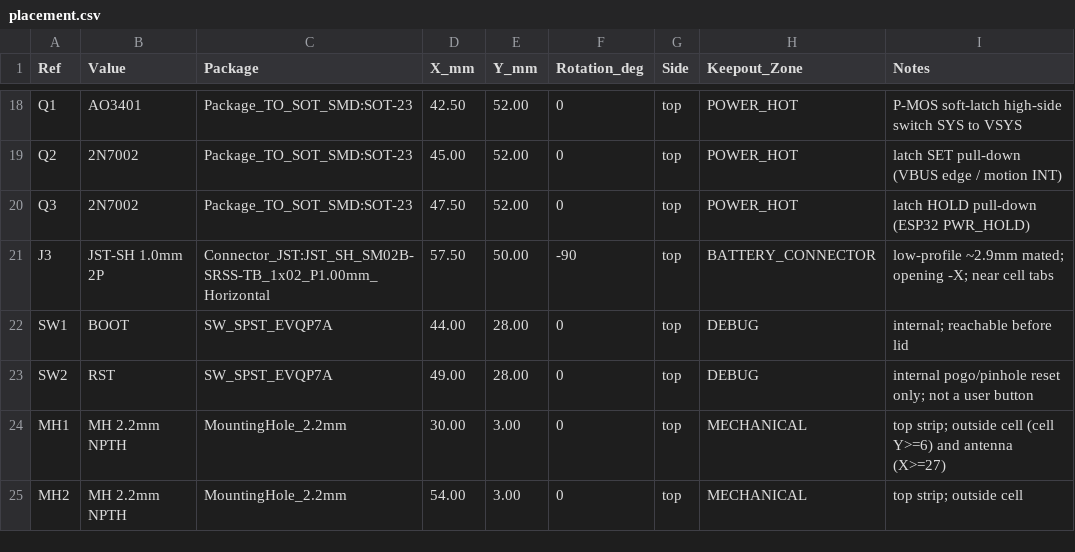
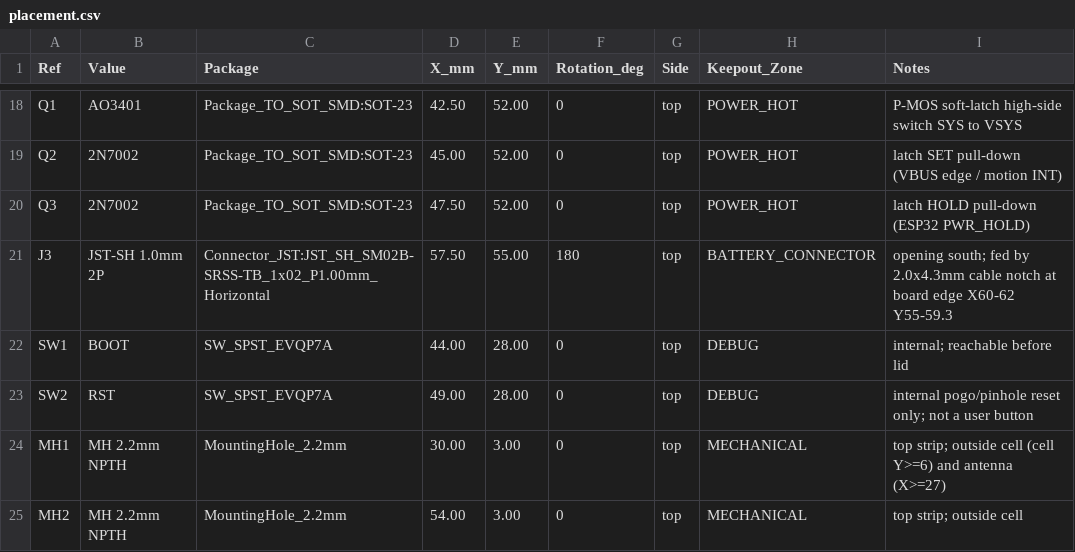
Before and after one commit to Toryphoto77/drive-track, a CSV file: drivetrack-v6-compact/placement.csv, drawn as a sheet; only a part is shown, gaps mark what is left out.

```diff
--- a/drivetrack-v6-compact/placement.csv
+++ b/drivetrack-v6-compact/placement.csv
@@ -20,3 +20,3 @@ Q2,2N7002,Package_TO_SOT_SMD:SOT-23,45.00,52.00,0,top,POWER_HOT,latch SET pull-d
 Q3,2N7002,Package_TO_SOT_SMD:SOT-23,47.50,52.00,0,top,POWER_HOT,latch HOLD pull-down (ESP32 PWR_HOLD)
-J3,JST-SH 1.0mm 2P,Connector_JST:JST_SH_SM02B-SRSS-TB_1x02_P1.00mm_Horizontal,57.50,50.00,-90,top,BATTERY_CONNECTOR,low-profile ~2.9mm mated; opening -X; near cell tabs
+J3,JST-SH 1.0mm 2P,Connector_JST:JST_SH_SM02B-SRSS-TB_1x02_P1.00mm_Horizontal,57.50,55.00,180,top,BATTERY_CONNECTOR,opening south; fed by 2.0x4.3mm cable notch at board edge X60-62 Y55-59.3
 SW1,BOOT,SW_SPST_EVQP7A,44.00,28.00,0,top,DEBUG,internal; reachable before lid
```
Also changed, not shown: 21 other files.
